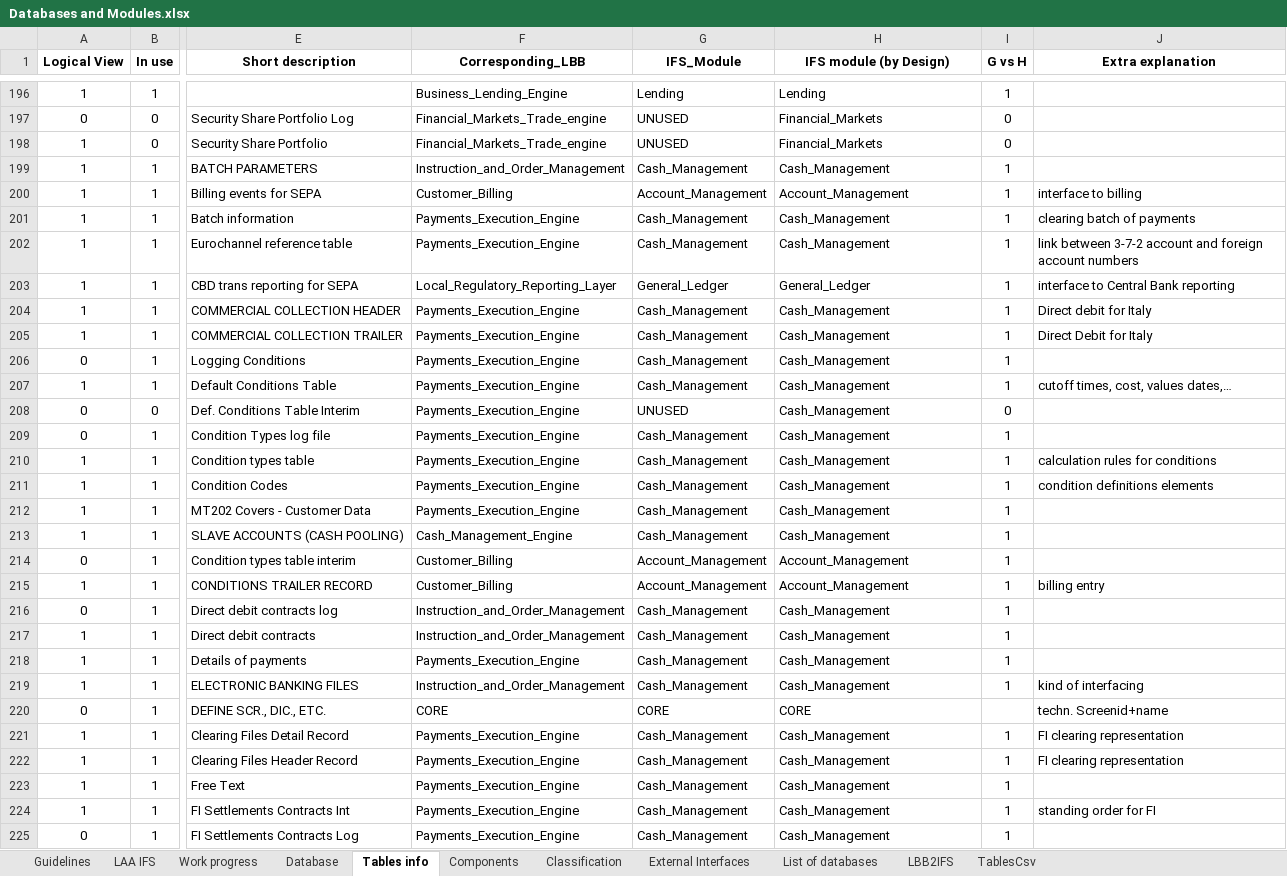
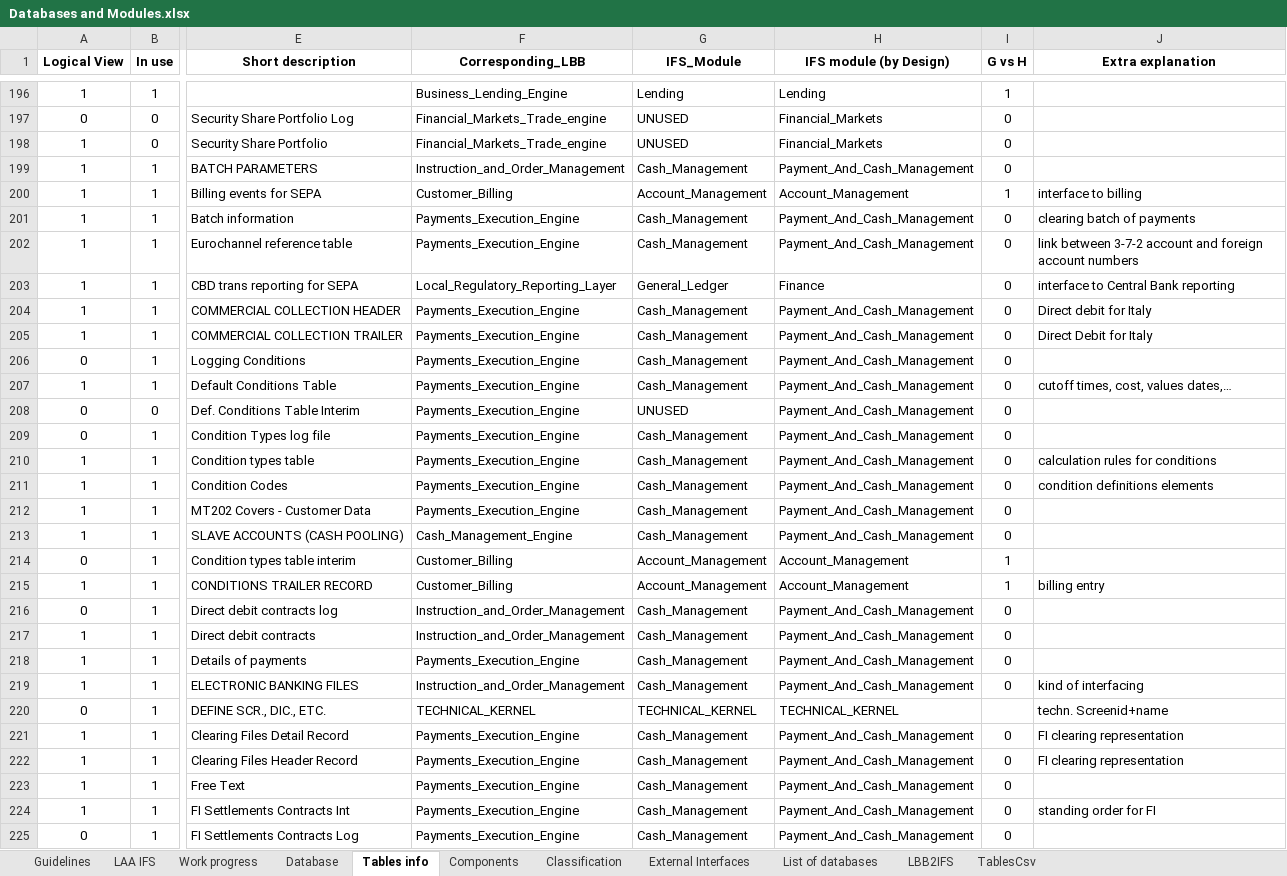
Before and after one commit to TomDeweerdt/BaselinedDocs, an Excel workbook: ifsarchi/Databases and Modules.xlsx, sheet Tables info, drawn as a sheet; only a part is shown, gaps mark what is left out; values as stored, in another font and other column widths than the file's, no borders; conditional formats not drawn; the diff covers the shown part only; the diff names each change by its address in the sheet, - before the commit and + after, or states it on an @@ line.

Commit message:
Prepare to do the same for logical modules

```diff
--- a/ifsarchi/Databases and Modules.xlsx (sheet Tables info)
+++ b/ifsarchi/Databases and Modules.xlsx (sheet Tables info)
-H199 (IFS module (by Design)): Cash_Management
+H199 (IFS module (by Design)): Payment_And_Cash_Management
-I199 (G vs H): 1
+I199 (G vs H): 0
-H201:H202 (IFS module (by Design)): Cash_Management
+H201:H202 (IFS module (by Design)): Payment_And_Cash_Management
-I201:I207 (G vs H): 1
+I201:I207 (G vs H): 0
-H203 (IFS module (by Design)): General_Ledger
+H203 (IFS module (by Design)): Finance
-H204:H213 (IFS module (by Design)): Cash_Management
+H204:H213 (IFS module (by Design)): Payment_And_Cash_Management
-I209:I213 (G vs H): 1
+I209:I213 (G vs H): 0
-H216:H219 (IFS module (by Design)): Cash_Management
+H216:H219 (IFS module (by Design)): Payment_And_Cash_Management
-I216:I219 (G vs H): 1
+I216:I219 (G vs H): 0
-F220 (Corresponding_LBB): CORE
+F220 (Corresponding_LBB): TECHNICAL_KERNEL
-G220 (IFS_Module): CORE
+G220 (IFS_Module): TECHNICAL_KERNEL
-H220 (IFS module (by Design)): CORE
+H220 (IFS module (by Design)): TECHNICAL_KERNEL
-H221:H225 (IFS module (by Design)): Cash_Management
+H221:H225 (IFS module (by Design)): Payment_And_Cash_Management
-I221:I225 (G vs H): 1
+I221:I225 (G vs H): 0
```
Also changed, not shown: 3 added rows, 3 removed rows and 468 edited cells elsewhere in this sheet, sheet TablesCsv, sheet LBB2IFS, sheet Work progress, formulas that keep their value, charts or pictures, 4 other files.
